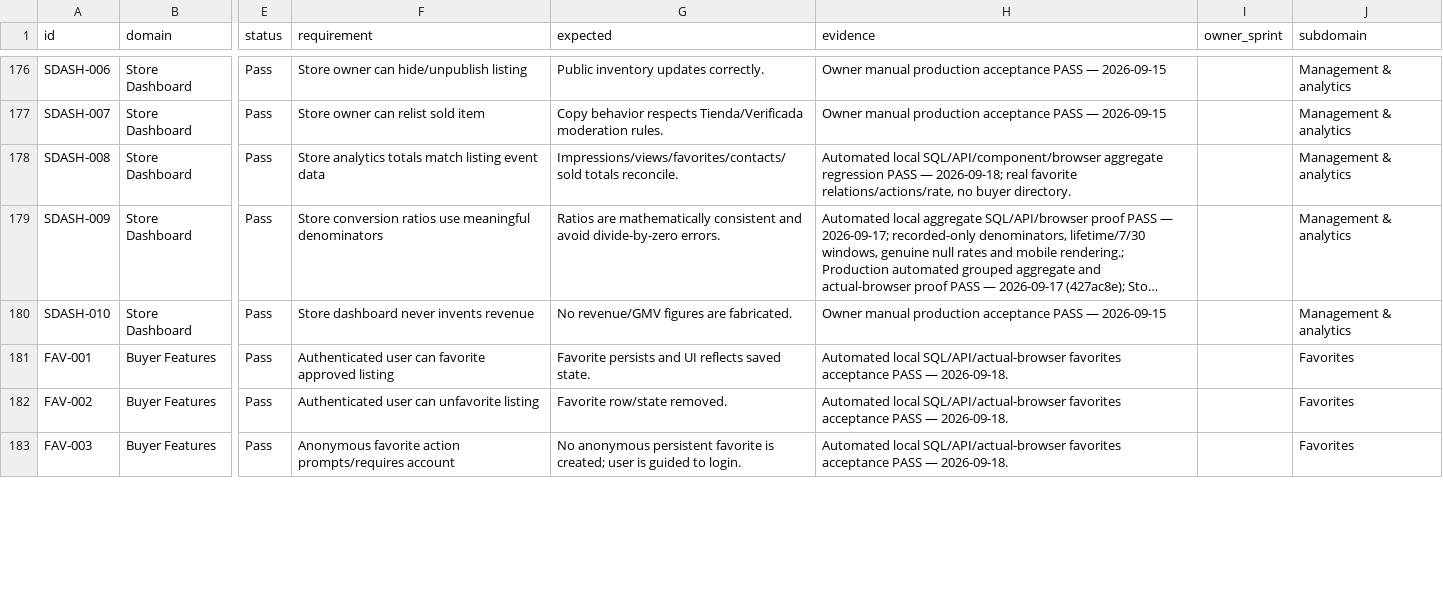
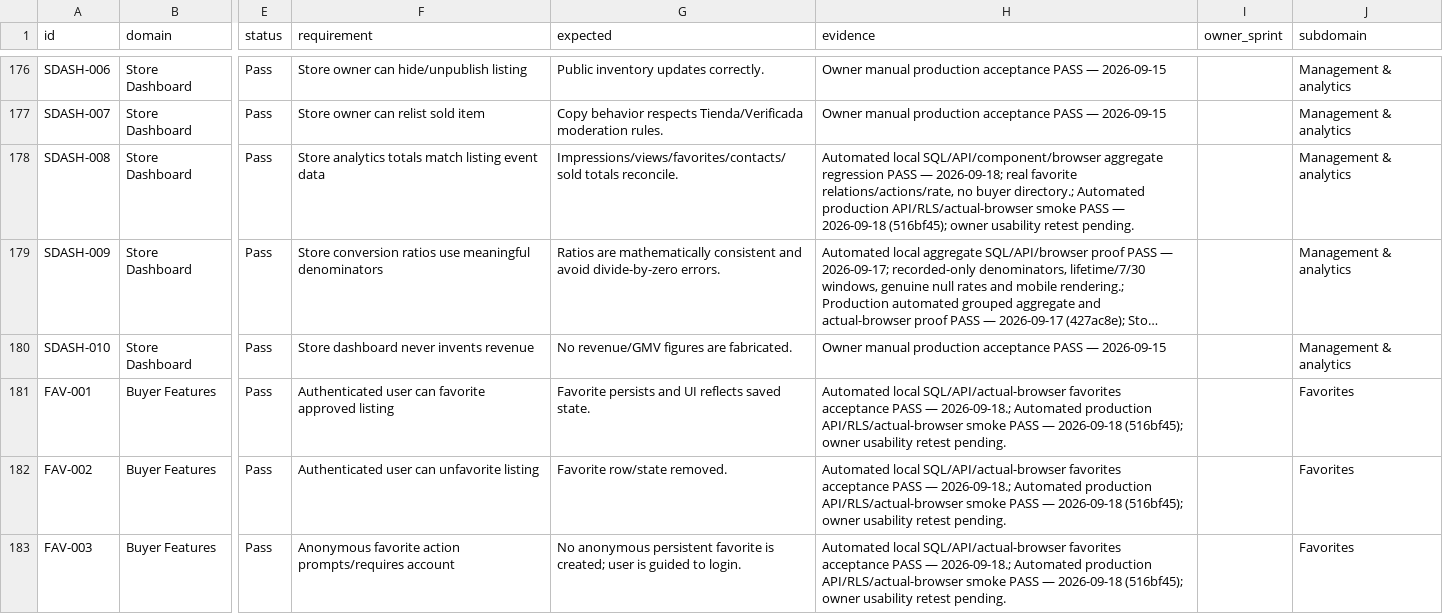
Before and after one commit to hpcamayo/mkt_instrumentos, a TSV file: acceptance/cases.tsv, drawn as a sheet; only a part is shown, gaps mark what is left out; long unchanged cells end in …; the diff covers the shown part only; the diff names each change by its address in the sheet, - before the commit and + after, or states it on an @@ line.

Commit message:
Record Sprint 5 production verification and acceptance evidence

```diff
--- a/acceptance/cases.tsv
+++ b/acceptance/cases.tsv
-H178 (evidence): …no buyer directory.
+H178 (evidence): …no buyer directory.; Automated production API/RLS/actual-browser smoke PASS — 2026-09-18 (516bf45); owner usability retest pending.
-H181:H183 (evidence): …PASS — 2026-09-18.
+H181:H183 (evidence): …PASS — 2026-09-18.; Automated production API/RLS/actual-browser smoke PASS — 2026-09-18 (516bf45); owner usability retest pending.
```
Also changed, not shown: 29 edited cells elsewhere in this file, 10 other files.
